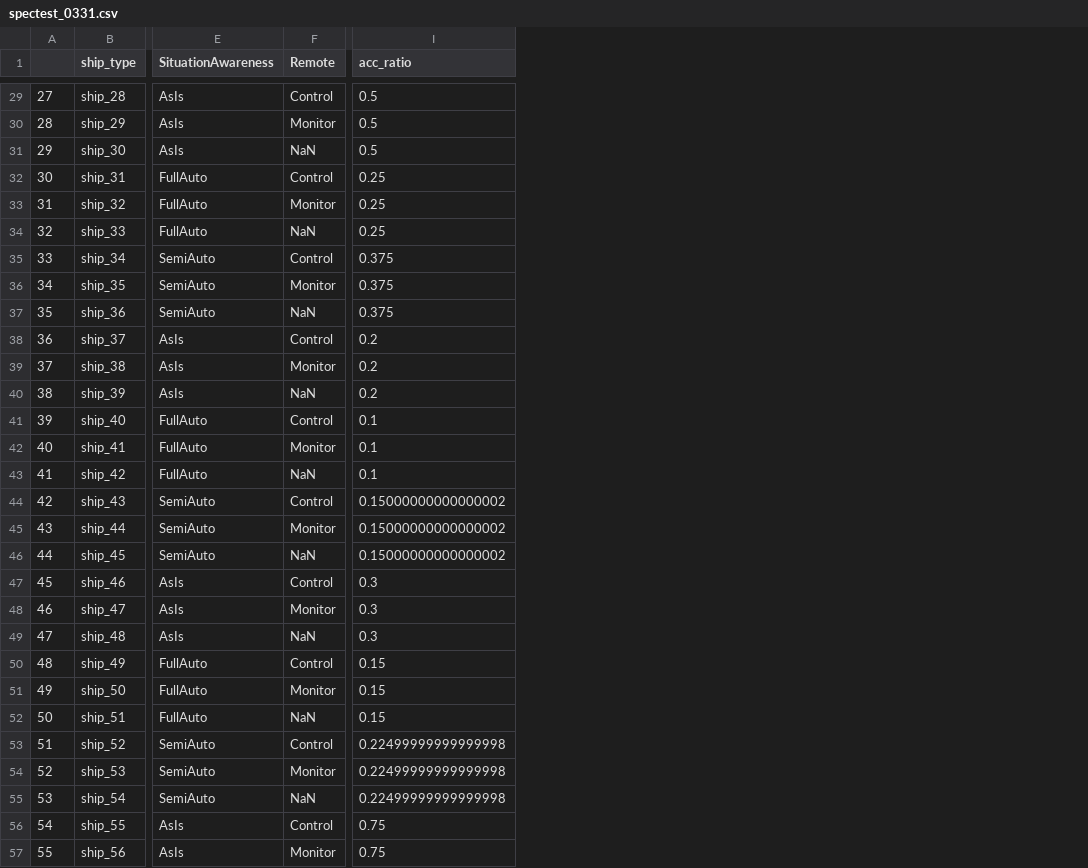
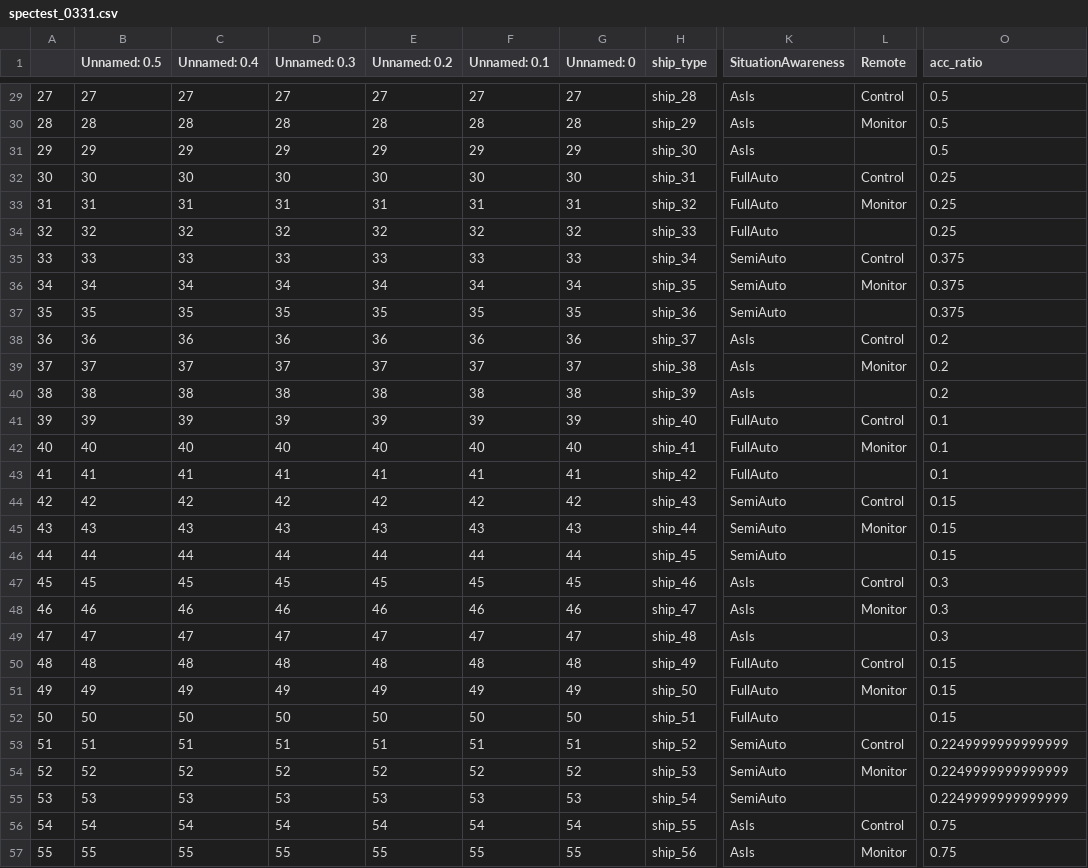
Before and after one commit to tnakash/autoship_trans_sim, a CSV file: csv/spectest_0331.csv, drawn as a sheet; only a part is shown, gaps mark what is left out; addresses are those after the commit; the diff covers the shown part only; the diff names each change by its address in the sheet, - before the commit and + after, or states it on an @@ line.

```diff
--- a/csv/spectest_0331.csv
+++ b/csv/spectest_0331.csv
+column B (Unnamed: 0.5), rows 29-57: 27 | 28 | 29 | 30 | 31 | 32 | 33 | 34 | 35 | 36 | 37 | 38 | 39 | 40 | 41 | 42 | 43 | 44 | 45 | 46 | 47 | 48 | 49 | 50 | 51 | 52 | 53 | 54 | 55
+column C (Unnamed: 0.4), rows 29-57: 27 | 28 | 29 | 30 | 31 | 32 | 33 | 34 | 35 | 36 | 37 | 38 | 39 | 40 | 41 | 42 | 43 | 44 | 45 | 46 | 47 | 48 | 49 | 50 | 51 | 52 | 53 | 54 | 55
+column D (Unnamed: 0.3), rows 29-57: 27 | 28 | 29 | 30 | 31 | 32 | 33 | 34 | 35 | 36 | 37 | 38 | 39 | 40 | 41 | 42 | 43 | 44 | 45 | 46 | 47 | 48 | 49 | 50 | 51 | 52 | 53 | 54 | 55
+column E (Unnamed: 0.2), rows 29-57: 27 | 28 | 29 | 30 | 31 | 32 | 33 | 34 | 35 | 36 | 37 | 38 | 39 | 40 | 41 | 42 | 43 | 44 | 45 | 46 | 47 | 48 | 49 | 50 | 51 | 52 | 53 | 54 | 55
+column F (Unnamed: 0.1), rows 29-57: 27 | 28 | 29 | 30 | 31 | 32 | 33 | 34 | 35 | 36 | 37 | 38 | 39 | 40 | 41 | 42 | 43 | 44 | 45 | 46 | 47 | 48 | 49 | 50 | 51 | 52 | 53 | 54 | 55
+column G (Unnamed: 0), rows 29-57: 27 | 28 | 29 | 30 | 31 | 32 | 33 | 34 | 35 | 36 | 37 | 38 | 39 | 40 | 41 | 42 | 43 | 44 | 45 | 46 | 47 | 48 | 49 | 50 | 51 | 52 | 53 | 54 | 55
-L31 (Remote): NaN
+L31 (Remote): (empty)
-L34 (Remote): NaN
+L34 (Remote): (empty)
-L37 (Remote): NaN
+L37 (Remote): (empty)
-L40 (Remote): NaN
+L40 (Remote): (empty)
-L43 (Remote): NaN
+L43 (Remote): (empty)
-O44:O46 (acc_ratio): 0.15000000000000002
+O44:O46 (acc_ratio): 0.15
-L46 (Remote): NaN
+L46 (Remote): (empty)
-L49 (Remote): NaN
+L49 (Remote): (empty)
-L52 (Remote): NaN
+L52 (Remote): (empty)
-O53:O55 (acc_ratio): 0.22499999999999998
+O53:O55 (acc_ratio): 0.2249999999999999
-L55 (Remote): NaN
+L55 (Remote): (empty)
```
Also changed, not shown: 42 edited cells elsewhere in this file, csv/costtest_0331.csv, csv/demandtest_0331.csv, 21 other files.
